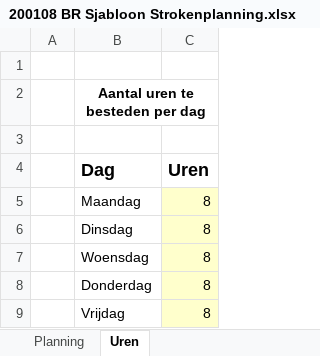
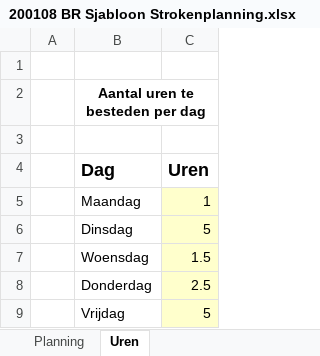
Before and after one commit to RamonVveghel/RPM-Proftaak, an Excel workbook: Documentatie/200108 BR Sjabloon Strokenplanning.xlsx, sheet Uren, drawn as a sheet; values as stored, in another font and other column widths than the file's, no borders; the diff names each change by its address in the sheet, - before the commit and + after, or states it on an @@ line.

```diff
--- a/Documentatie/200108 BR Sjabloon Strokenplanning.xlsx (sheet Uren)
+++ b/Documentatie/200108 BR Sjabloon Strokenplanning.xlsx (sheet Uren)
-C5 (Uren): 8
+C5 (Uren): 1
-C6 (Uren): 8
+C6 (Uren): 5
-C7 (Uren): 8
+C7 (Uren): 1.5
-C8 (Uren): 8
+C8 (Uren): 2.5
-C9 (Uren): 8
+C9 (Uren): 5
```
Also changed, not shown: sheet Planning.
